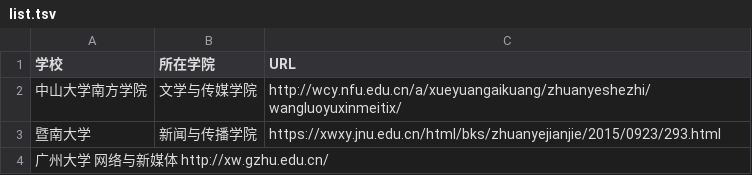
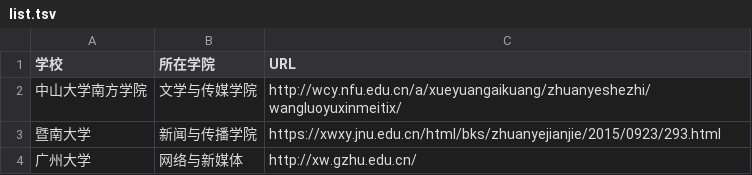
Before and after one commit to wankefeng/list_newmedia_undergraduate_CN, a TSV file: list.tsv, drawn as a sheet.

Commit message:
Update list.tsv

```diff
--- a/list.tsv
+++ b/list.tsv
@@ -3,2 +3,2 @@
 暨南大学	新闻与传播学院	https://xwxy.jnu.edu.cn/html/bks/zhuanyejianjie/2015/0923/293.html
-广州大学   网络与新媒体 http://xw.gzhu.edu.cn/
+广州大学	网络与新媒体  	http://xw.gzhu.edu.cn/
```
